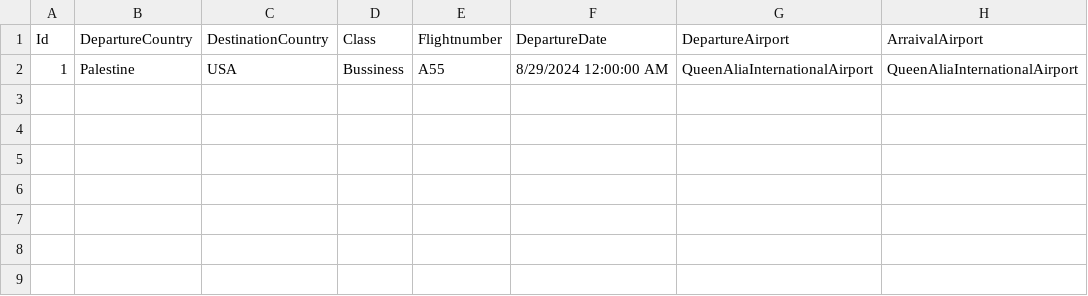
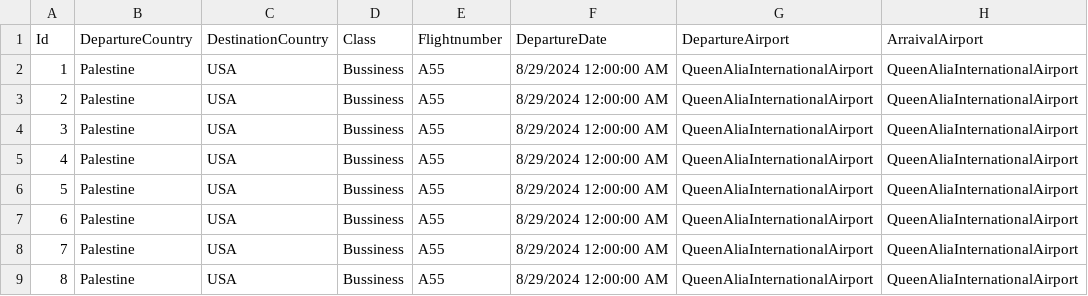
Before and after one commit to raghad-ns/airport-ticket-booking, a CSV file: AirportTicketBooking/Flight/FlightRepository/Flights.csv, drawn as a sheet.

```diff
--- a/AirportTicketBooking/Flight/FlightRepository/Flights.csv
+++ b/AirportTicketBooking/Flight/FlightRepository/Flights.csv
@@ -2 +2,8 @@ Id,DepartureCountry,DestinationCountry,Class,Flightnumber,DepartureDate,Departur
 1,Palestine,USA,Bussiness,A55,8/29/2024 12:00:00 AM,QueenAliaInternationalAirport,QueenAliaInternationalAirport
+2,Palestine,USA,Bussiness,A55,8/29/2024 12:00:00 AM,QueenAliaInternationalAirport,QueenAliaInternationalAirport
+3,Palestine,USA,Bussiness,A55,8/29/2024 12:00:00 AM,QueenAliaInternationalAirport,QueenAliaInternationalAirport
+4,Palestine,USA,Bussiness,A55,8/29/2024 12:00:00 AM,QueenAliaInternationalAirport,QueenAliaInternationalAirport
+5,Palestine,USA,Bussiness,A55,8/29/2024 12:00:00 AM,QueenAliaInternationalAirport,QueenAliaInternationalAirport
+6,Palestine,USA,Bussiness,A55,8/29/2024 12:00:00 AM,QueenAliaInternationalAirport,QueenAliaInternationalAirport
+7,Palestine,USA,Bussiness,A55,8/29/2024 12:00:00 AM,QueenAliaInternationalAirport,QueenAliaInternationalAirport
+8,Palestine,USA,Bussiness,A55,8/29/2024 12:00:00 AM,QueenAliaInternationalAirport,QueenAliaInternationalAirport
```
Also changed, not shown: 9 other files.
